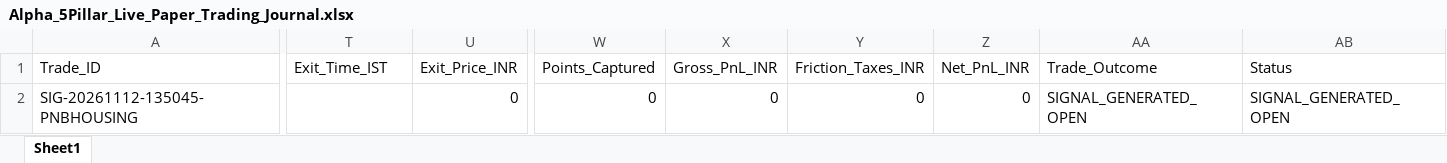
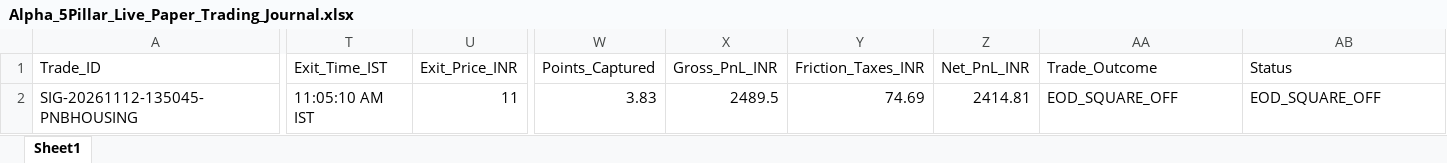
Before and after one commit to manojmukati/alpha-option-buyer, an Excel workbook: alpha_profile_oi_system/Alpha_5Pillar_Live_Paper_Trading_Journal.xlsx, sheet Sheet1, drawn as a sheet; only a part is shown, gaps mark what is left out; values as stored, in another font and other column widths than the file's, no borders; the diff covers the shown part only; the diff names each change by its address in the sheet, - before the commit and + after, or states it on an @@ line.

Commit message:
feat(scheduler): upgrade slab-session runner to continuously scan throughout trading slabs

```diff
--- a/alpha_profile_oi_system/Alpha_5Pillar_Live_Paper_Trading_Journal.xlsx (sheet Sheet1)
+++ b/alpha_profile_oi_system/Alpha_5Pillar_Live_Paper_Trading_Journal.xlsx (sheet Sheet1)
-T2 (Exit_Time_IST): (empty)
+T2 (Exit_Time_IST): 11:05:10 AM IST
-U2 (Exit_Price_INR): 0
+U2 (Exit_Price_INR): 11
-W2 (Points_Captured): 0
+W2 (Points_Captured): 3.83
-X2 (Gross_PnL_INR): 0
+X2 (Gross_PnL_INR): 2489.5
-Y2 (Friction_Taxes_INR): 0
+Y2 (Friction_Taxes_INR): 74.69
-Z2 (Net_PnL_INR): 0
+Z2 (Net_PnL_INR): 2414.81
-AA2 (Trade_Outcome): SIGNAL_GENERATED_OPEN
+AA2 (Trade_Outcome): EOD_SQUARE_OFF
-AB2 (Status): SIGNAL_GENERATED_OPEN
+AB2 (Status): EOD_SQUARE_OFF
```
Also changed, not shown: 1 edited cell elsewhere in this sheet, alpha_profile_oi_system/Alpha_Monthly_Paper_Trading_Journal.xlsx, 2 other files.
